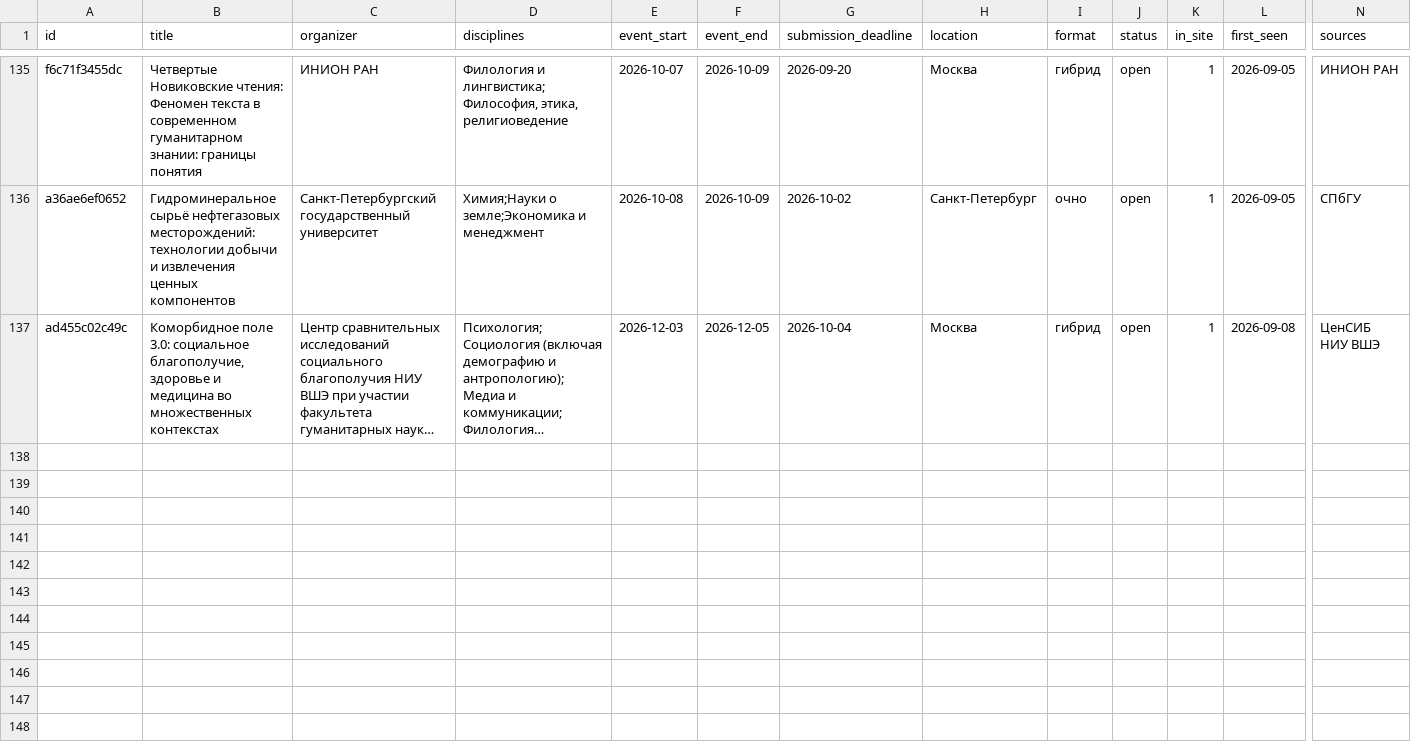
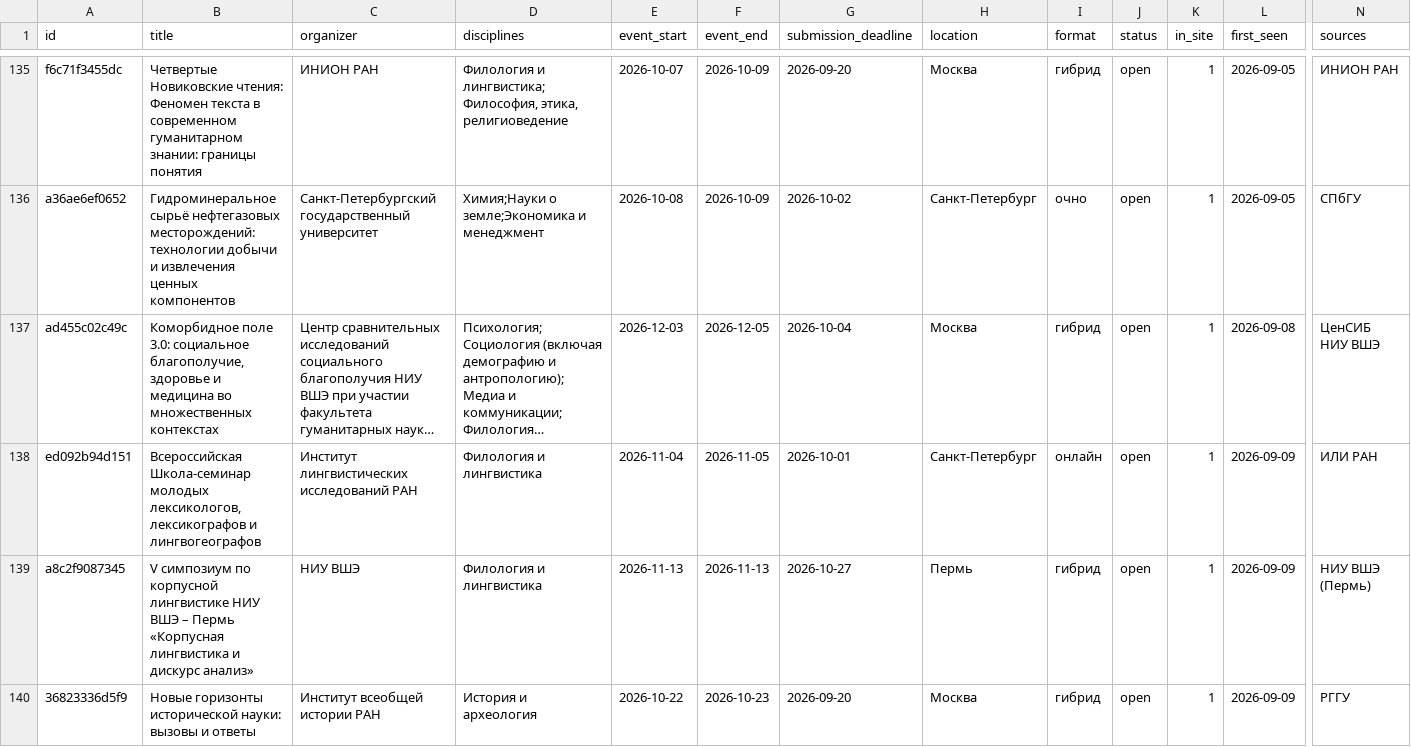
Before and after one commit to vadvu/conf-hub, a CSV file: docs/dataset.csv, drawn as a sheet; only a part is shown, gaps mark what is left out; long unchanged cells end in …; rows hold the shown columns only; the diff names each change by its address in the sheet, - before the commit and + after, or states it on an @@ line.

```diff
--- a/docs/dataset.csv
+++ b/docs/dataset.csv
+row 138: ed092b94d151 | Всероссийская Школа-семинар молодых лексикологов, лексикографов и лингвогеографов | Институт лингвистических исследований РАН | Филология и лингвистика | 2026-11-04 | 2026-11-05 | 2026-10-01 | Санкт-Петербург | онлайн | open | 1 | 2026-09-09 | ИЛИ РАН
+row 139: a8c2f9087345 | V симпозиум по корпусной лингвистике НИУ ВШЭ – Пермь «Корпусная лингвистика и дискурс анализ» | НИУ ВШЭ | Филология и лингвистика | 2026-11-13 | 2026-11-13 | 2026-10-27 | Пермь | гибрид | open | 1 | 2026-09-09 | НИУ ВШЭ (Пермь)
+row 140: 36823336d5f9 | Новые горизонты исторической науки: вызовы и ответы | Институт всеобщей истории РАН | История и археология | 2026-10-22 | 2026-10-23 | 2026-09-20 | Москва | гибрид | open | 1 | 2026-09-09 | РГГУ
```
Also changed, not shown: 7 other files.
